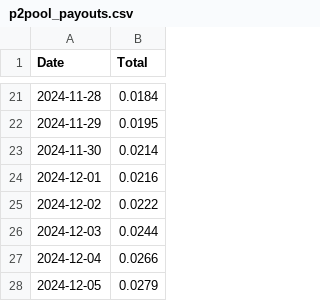
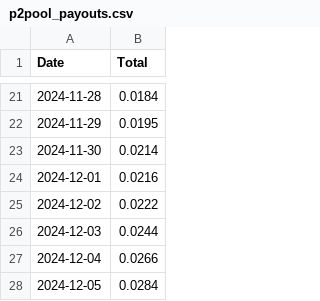
Before and after one commit to SallyKolodny/xmr, a CSV file: data/p2pool_payouts.csv, drawn as a sheet; only a part is shown, gaps mark what is left out.

Commit message:
Updated P2Pool Payouts

```diff
--- a/data/p2pool_payouts.csv
+++ b/data/p2pool_payouts.csv
@@ -27,2 +27,2 @@ Date,Total
 2024-12-04,0.0266
-2024-12-05,0.0279
+2024-12-05,0.0284
```
